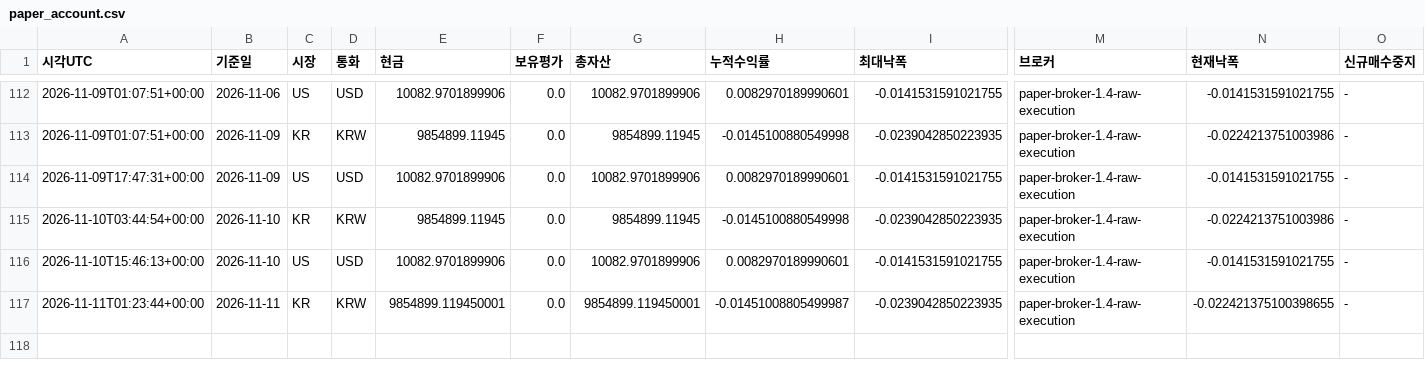
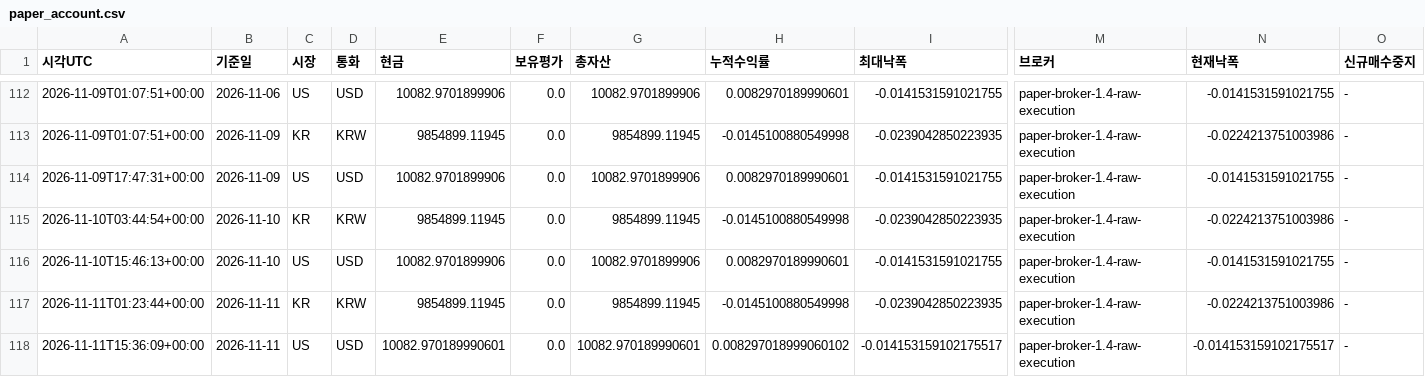
Before and after one commit to dg4200355-arch/apex-ai-trading-bot, a CSV file: reports/paper_account.csv, drawn as a sheet; only a part is shown, gaps mark what is left out; rows hold the shown columns only; the diff names each change by its address in the sheet, - before the commit and + after, or states it on an @@ line.

```diff
--- a/reports/paper_account.csv
+++ b/reports/paper_account.csv
-E117 (현금): 9854899.119450001
+E117 (현금): 9854899.11945
-G117 (총자산): 9854899.119450001
+G117 (총자산): 9854899.11945
-H117 (누적수익률): -0.01451008805499987
+H117 (누적수익률): -0.0145100880549998
-N117 (현재낙폭): -0.022421375100398655
+N117 (현재낙폭): -0.0224213751003986
+row 118: 2026-11-11T15:36:09+00:00 | 2026-11-11 | US | USD | 10082.970189990601 | 0.0 | 10082.970189990601 | 0.008297018999060102 | -0.014153159102175517 | paper-broker-1.4-raw-execution | -0.014153159102175517 | -
```
Also changed, not shown: reports/paper_forward.csv, reports/paper_orders.csv, 8 other files.
